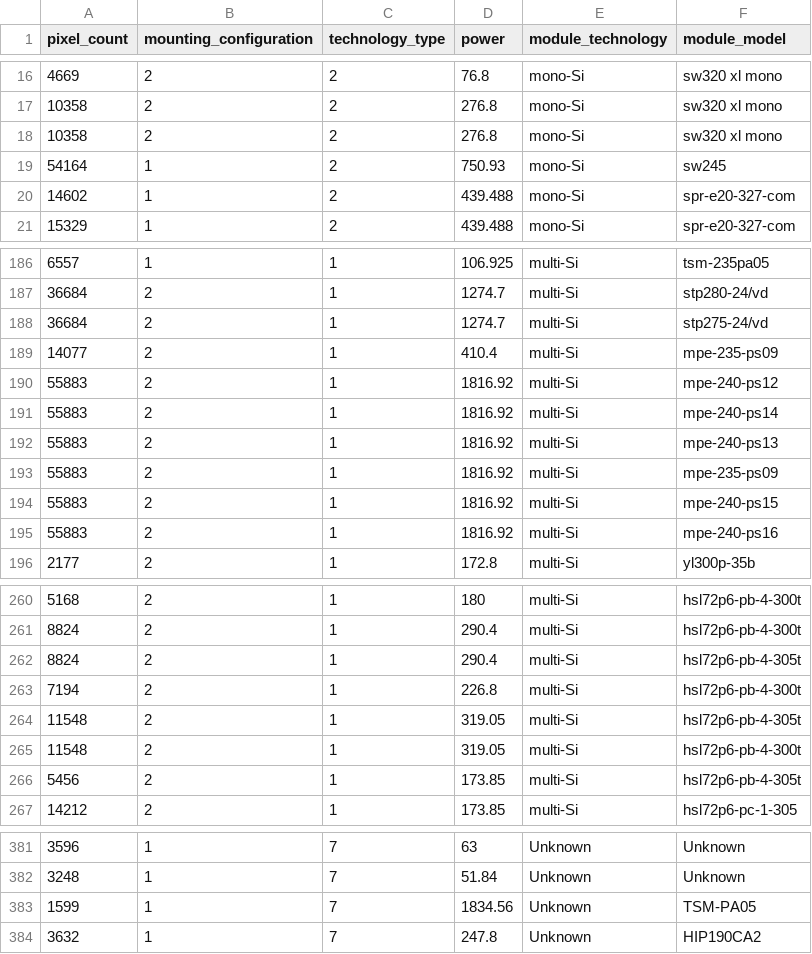
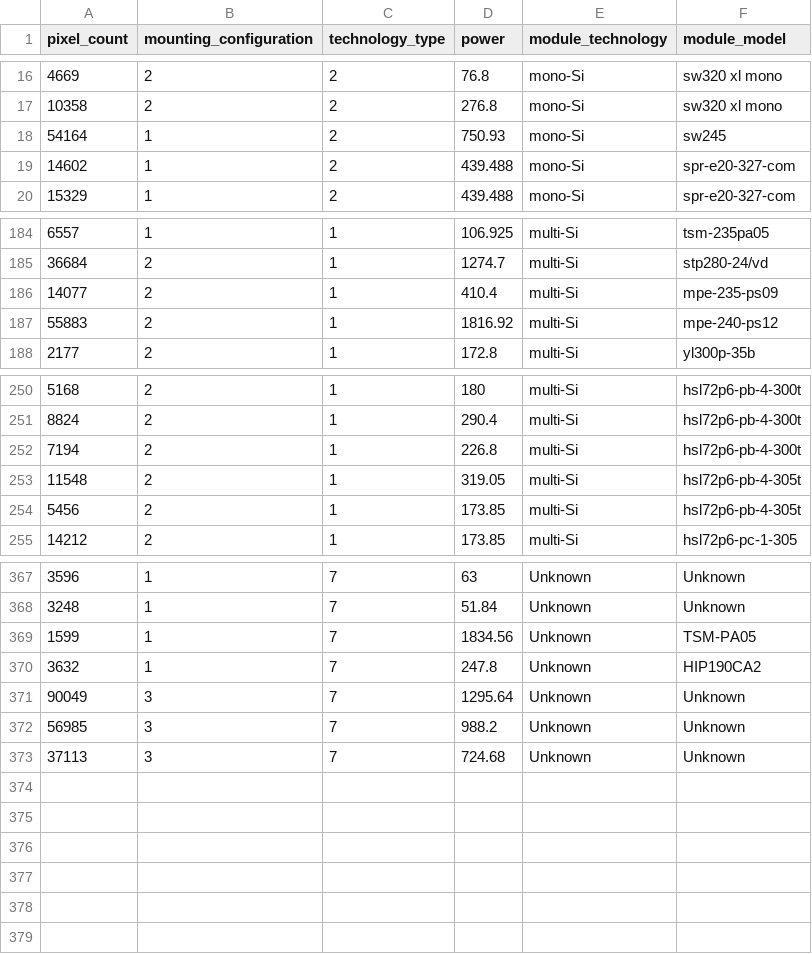
Before and after one commit to NREL/Panel-Segmentation, a CSV file: linear_regression_dataset_with_module_technology.csv, drawn as a sheet; only a part is shown, gaps mark what is left out; removed rows and columns are numbered as before the commit, all else as after; the diff covers the shown part only; the diff names each change by its address in the sheet, - before the commit and + after, or states it on an @@ line.

Commit message:
Update linear_regression_dataset_with_module_technology

```diff
--- a/linear_regression_dataset_with_module_technology.csv
+++ b/linear_regression_dataset_with_module_technology.csv
-row 18: 10358 | 2 | 2 | 276.8 | mono-Si | sw320 xl mono
-row 188: 36684 | 2 | 1 | 1274.7 | multi-Si | stp275-24/vd
-row 191: 55883 | 2 | 1 | 1816.92 | multi-Si | mpe-240-ps14
-row 192: 55883 | 2 | 1 | 1816.92 | multi-Si | mpe-240-ps13
-row 193: 55883 | 2 | 1 | 1816.92 | multi-Si | mpe-235-ps09
-row 194: 55883 | 2 | 1 | 1816.92 | multi-Si | mpe-240-ps15
-row 195: 55883 | 2 | 1 | 1816.92 | multi-Si | mpe-240-ps16
-row 262: 8824 | 2 | 1 | 290.4 | multi-Si | hsl72p6-pb-4-305t
-row 265: 11548 | 2 | 1 | 319.05 | multi-Si | hsl72p6-pb-4-300t
+row 371: 90049 | 3 | 7 | 1295.64 | Unknown | Unknown
+row 372: 56985 | 3 | 7 | 988.2 | Unknown | Unknown
+row 373: 37113 | 3 | 7 | 724.68 | Unknown | Unknown
```
Also changed, not shown: 5 removed rows elsewhere in this file.
